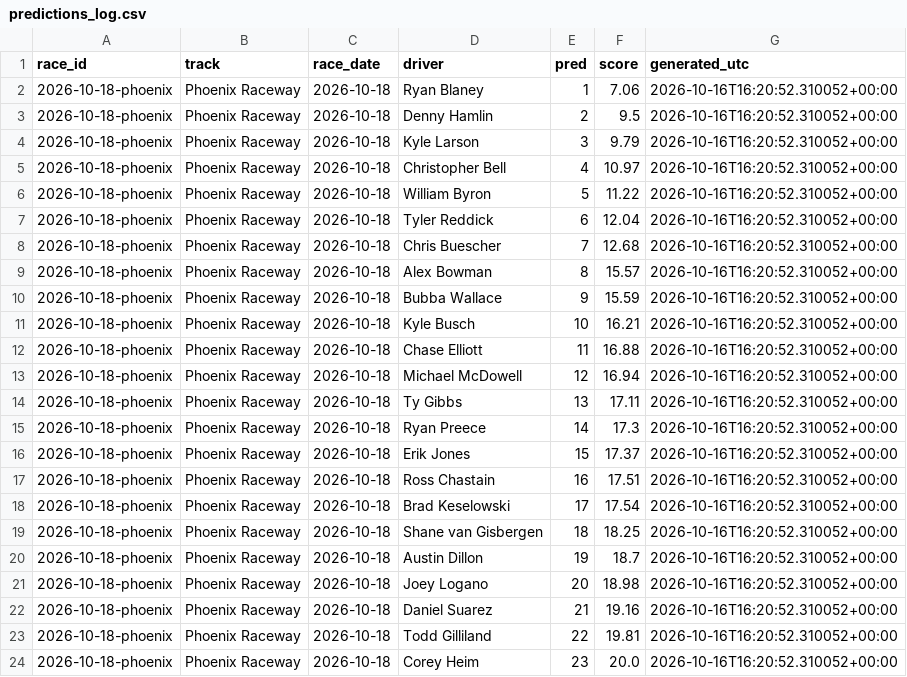
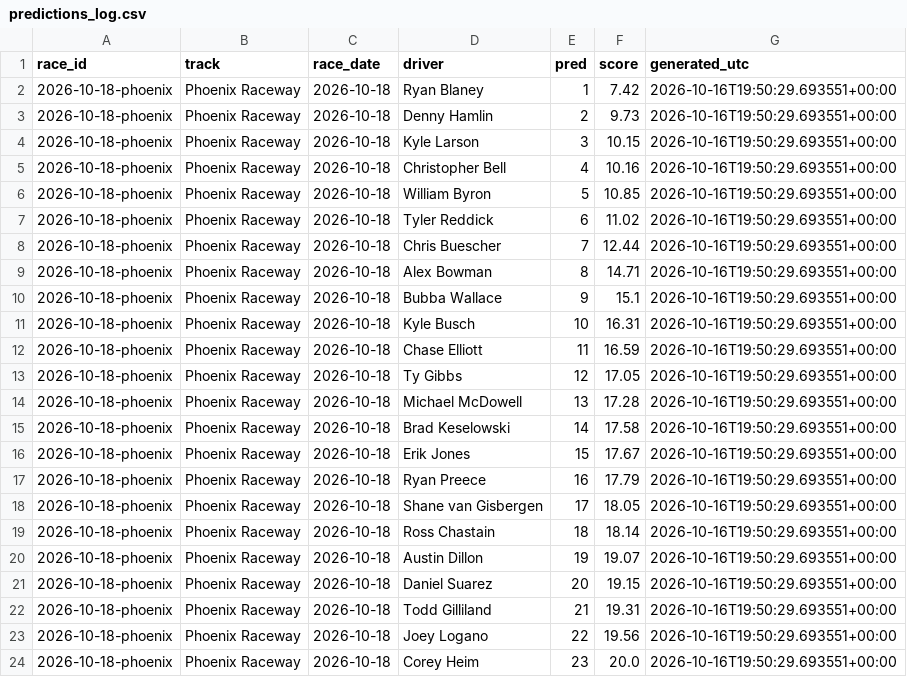
Before and after one commit to BlkShdw02/NASCAR-dashboard, a CSV file: data/predictions_log.csv, drawn as a sheet; only a part is shown; the diff covers the shown part only.

```diff
--- a/data/predictions_log.csv
+++ b/data/predictions_log.csv
@@ -1,24 +1,24 @@
 race_id,track,race_date,driver,pred,score,generated_utc
-2026-10-18-phoenix,Phoenix Raceway,2026-10-18,Ryan Blaney,1,7.06,2026-10-16T16:20:52.310052+00:00
-2026-10-18-phoenix,Phoenix Raceway,2026-10-18,Denny Hamlin,2,9.5,2026-10-16T16:20:52.310052+00:00
-2026-10-18-phoenix,Phoenix Raceway,2026-10-18,Kyle Larson,3,9.79,2026-10-16T16:20:52.310052+00:00
-2026-10-18-phoenix,Phoenix Raceway,2026-10-18,Christopher Bell,4,10.97,2026-10-16T16:20:52.310052+00:00
-2026-10-18-phoenix,Phoenix Raceway,2026-10-18,William Byron,5,11.22,2026-10-16T16:20:52.310052+00:00
-2026-10-18-phoenix,Phoenix Raceway,2026-10-18,Tyler Reddick,6,12.04,2026-10-16T16:20:52.310052+00:00
-2026-10-18-phoenix,Phoenix Raceway,2026-10-18,Chris Buescher,7,12.68,2026-10-16T16:20:52.310052+00:00
-2026-10-18-phoenix,Phoenix Raceway,2026-10-18,Alex Bowman,8,15.57,2026-10-16T16:20:52.310052+00:00
-2026-10-18-phoenix,Phoenix Raceway,2026-10-18,Bubba Wallace,9,15.59,2026-10-16T16:20:52.310052+00:00
-2026-10-18-phoenix,Phoenix Raceway,2026-10-18,Kyle Busch,10,16.21,2026-10-16T16:20:52.310052+00:00
-2026-10-18-phoenix,Phoenix Raceway,2026-10-18,Chase Elliott,11,16.88,2026-10-16T16:20:52.310052+00:00
-2026-10-18-phoenix,Phoenix Raceway,2026-10-18,Michael McDowell,12,16.94,2026-10-16T16:20:52.310052+00:00
-2026-10-18-phoenix,Phoenix Raceway,2026-10-18,Ty Gibbs,13,17.11,2026-10-16T16:20:52.310052+00:00
-2026-10-18-phoenix,Phoenix Raceway,2026-10-18,Ryan Preece,14,17.3,2026-10-16T16:20:52.310052+00:00
-2026-10-18-phoenix,Phoenix Raceway,2026-10-18,Erik Jones,15,17.37,2026-10-16T16:20:52.310052+00:00
-2026-10-18-phoenix,Phoenix Raceway,2026-10-18,Ross Chastain,16,17.51,2026-10-16T16:20:52.310052+00:00
-2026-10-18-phoenix,Phoenix Raceway,2026-10-18,Brad Keselowski,17,17.54,2026-10-16T16:20:52.310052+00:00
-2026-10-18-phoenix,Phoenix Raceway,2026-10-18,Shane van Gisbergen,18,18.25,2026-10-16T16:20:52.310052+00:00
-2026-10-18-phoenix,Phoenix Raceway,2026-10-18,Austin Dillon,19,18.7,2026-10-16T16:20:52.310052+00:00
-2026-10-18-phoenix,Phoenix Raceway,2026-10-18,Joey Logano,20,18.98,2026-10-16T16:20:52.310052+00:00
-2026-10-18-phoenix,Phoenix Raceway,2026-10-18,Daniel Suarez,21,19.16,2026-10-16T16:20:52.310052+00:00
-2026-10-18-phoenix,Phoenix Raceway,2026-10-18,Todd Gilliland,22,19.81,2026-10-16T16:20:52.310052+00:00
-2026-10-18-phoenix,Phoenix Raceway,2026-10-18,Corey Heim,23,20.0,2026-10-16T16:20:52.310052+00:00
+2026-10-18-phoenix,Phoenix Raceway,2026-10-18,Ryan Blaney,1,7.42,2026-10-16T19:50:29.693551+00:00
+2026-10-18-phoenix,Phoenix Raceway,2026-10-18,Denny Hamlin,2,9.73,2026-10-16T19:50:29.693551+00:00
+2026-10-18-phoenix,Phoenix Raceway,2026-10-18,Kyle Larson,3,10.15,2026-10-16T19:50:29.693551+00:00
+2026-10-18-phoenix,Phoenix Raceway,2026-10-18,Christopher Bell,4,10.16,2026-10-16T19:50:29.693551+00:00
+2026-10-18-phoenix,Phoenix Raceway,2026-10-18,William Byron,5,10.85,2026-10-16T19:50:29.693551+00:00
+2026-10-18-phoenix,Phoenix Raceway,2026-10-18,Tyler Reddick,6,11.02,2026-10-16T19:50:29.693551+00:00
+2026-10-18-phoenix,Phoenix Raceway,2026-10-18,Chris Buescher,7,12.44,2026-10-16T19:50:29.693551+00:00
+2026-10-18-phoenix,Phoenix Raceway,2026-10-18,Alex Bowman,8,14.71,2026-10-16T19:50:29.693551+00:00
+2026-10-18-phoenix,Phoenix Raceway,2026-10-18,Bubba Wallace,9,15.1,2026-10-16T19:50:29.693551+00:00
+2026-10-18-phoenix,Phoenix Raceway,2026-10-18,Kyle Busch,10,16.31,2026-10-16T19:50:29.693551+00:00
+2026-10-18-phoenix,Phoenix Raceway,2026-10-18,Chase Elliott,11,16.59,2026-10-16T19:50:29.693551+00:00
+2026-10-18-phoenix,Phoenix Raceway,2026-10-18,Ty Gibbs,12,17.05,2026-10-16T19:50:29.693551+00:00
+2026-10-18-phoenix,Phoenix Raceway,2026-10-18,Michael McDowell,13,17.28,2026-10-16T19:50:29.693551+00:00
+2026-10-18-phoenix,Phoenix Raceway,2026-10-18,Brad Keselowski,14,17.58,2026-10-16T19:50:29.693551+00:00
+2026-10-18-phoenix,Phoenix Raceway,2026-10-18,Erik Jones,15,17.67,2026-10-16T19:50:29.693551+00:00
+2026-10-18-phoenix,Phoenix Raceway,2026-10-18,Ryan Preece,16,17.79,2026-10-16T19:50:29.693551+00:00
+2026-10-18-phoenix,Phoenix Raceway,2026-10-18,Shane van Gisbergen,17,18.05,2026-10-16T19:50:29.693551+00:00
+2026-10-18-phoenix,Phoenix Raceway,2026-10-18,Ross Chastain,18,18.14,2026-10-16T19:50:29.693551+00:00
+2026-10-18-phoenix,Phoenix Raceway,2026-10-18,Austin Dillon,19,19.07,2026-10-16T19:50:29.693551+00:00
+2026-10-18-phoenix,Phoenix Raceway,2026-10-18,Daniel Suarez,20,19.15,2026-10-16T19:50:29.693551+00:00
+2026-10-18-phoenix,Phoenix Raceway,2026-10-18,Todd Gilliland,21,19.31,2026-10-16T19:50:29.693551+00:00
+2026-10-18-phoenix,Phoenix Raceway,2026-10-18,Joey Logano,22,19.56,2026-10-16T19:50:29.693551+00:00
+2026-10-18-phoenix,Phoenix Raceway,2026-10-18,Corey Heim,23,20.0,2026-10-16T19:50:29.693551+00:00
```
Also changed, not shown: 138 edited cells elsewhere in this file, 1 other file.
